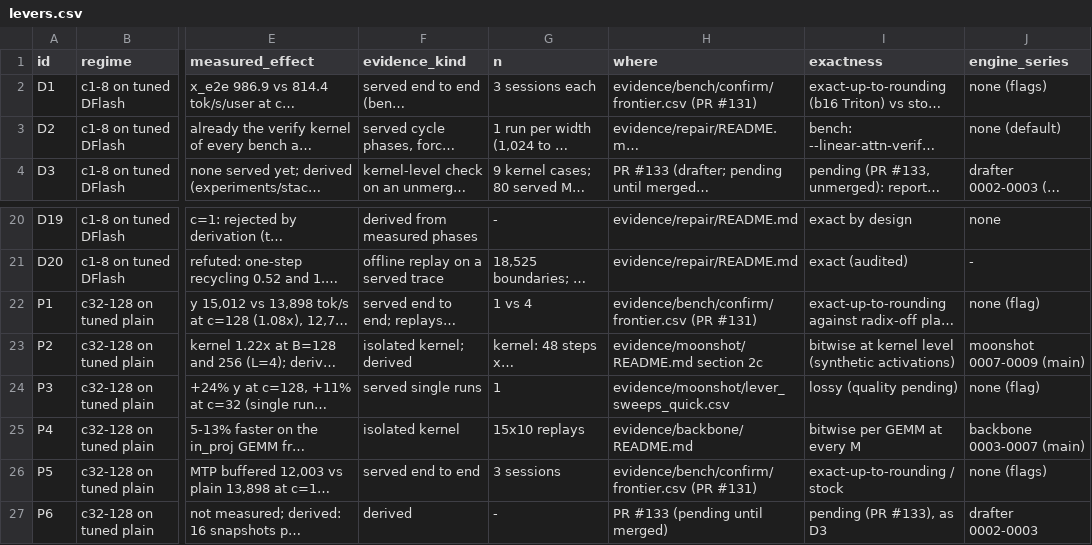
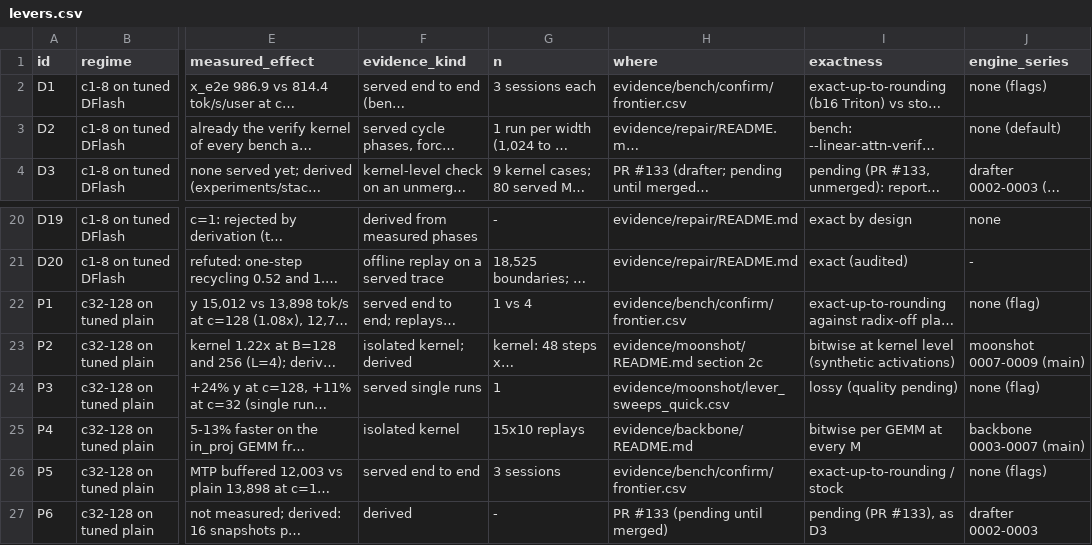
Before and after one commit to SamMausberg/verified-progress, a CSV file: evidence/stack/levers.csv, drawn as a sheet; only a part is shown, gaps mark what is left out; long unchanged cells end in …; the diff names each change by its address in the sheet, - before the commit and + after, or states it on an @@ line.

Commit message:
Stack: regenerate ceilings and expectations from main's bench frontier
#131 merged, so ceiling.json now reads evidence/bench/confirm/frontier.csv on main (its
DFlash rows at c<=8 are identical to the ones used before; only the file's other
columns changed); expected.json follows. The README and levers.csv no longer cite #131
as a pull request.

```diff
--- a/evidence/stack/levers.csv
+++ b/evidence/stack/levers.csv
-H2 (where): evidence/bench/confirm/frontier.csv (PR #131)
+H2 (where): evidence/bench/confirm/frontier.csv
-H22 (where): evidence/bench/confirm/frontier.csv (PR #131)
+H22 (where): evidence/bench/confirm/frontier.csv
-H26 (where): evidence/bench/confirm/frontier.csv (PR #131)
+H26 (where): evidence/bench/confirm/frontier.csv
```
Also changed, not shown: 3 other files.
